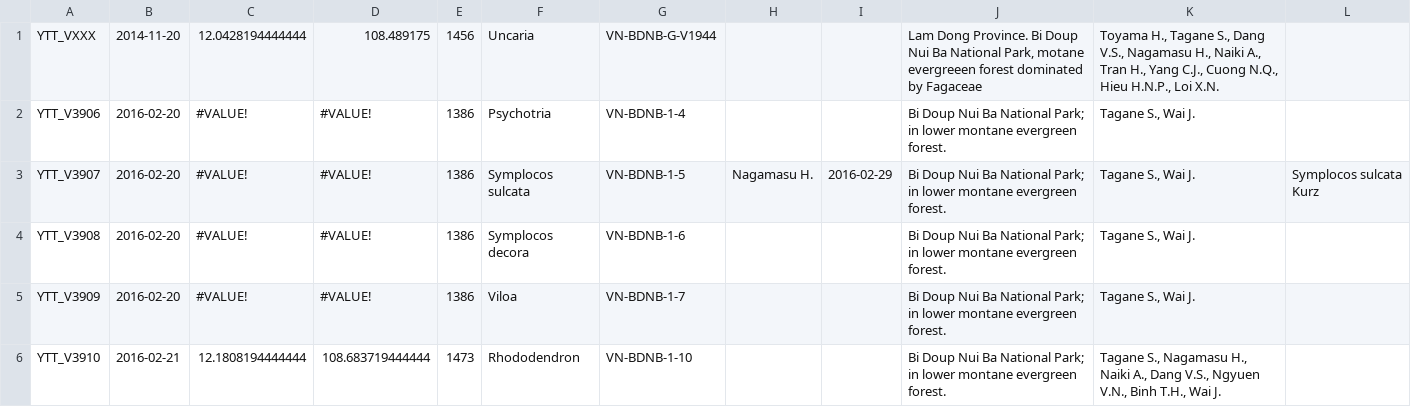
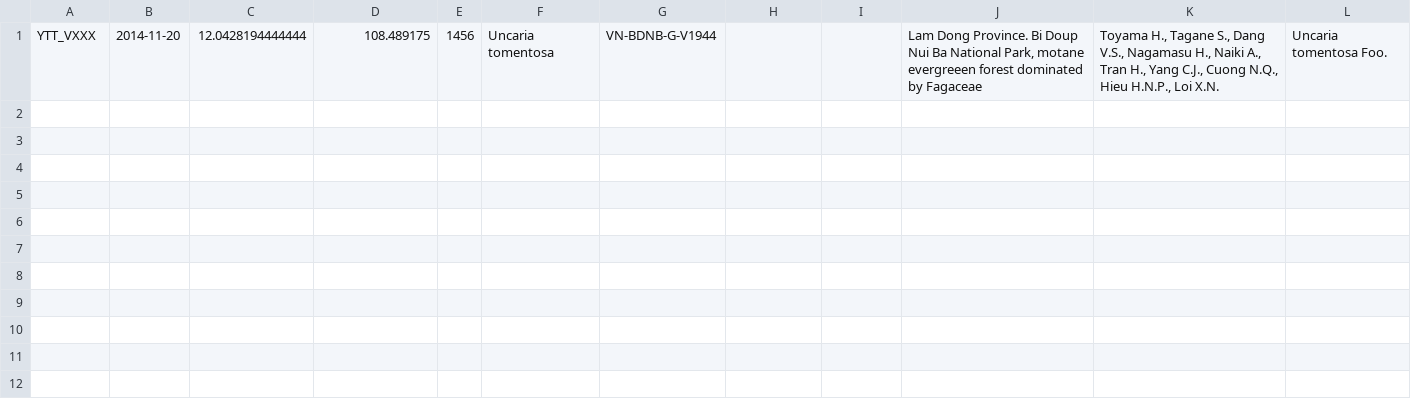
Before and after one commit to camwebb/inat-up, a CSV file: newobs.csv, drawn as a sheet.

```diff
--- a/newobs.csv
+++ b/newobs.csv
@@ -1,6 +1 @@
-YTT_VXXX|2014-11-20|12.0428194444444|108.489175|1456|Uncaria|VN-BDNB-G-V1944|||Lam Dong Province. Bi Doup Nui Ba National Park, motane evergreeen forest dominated by Fagaceae|Toyama H., Tagane S., Dang V.S., Nagamasu H., Naiki A., Tran H., Yang C.J., Cuong N.Q., Hieu H.N.P., Loi X.N.|
-YTT_V3906|2016-02-20|#VALUE!|#VALUE!|1386|Psychotria|VN-BDNB-1-4|||Bi Doup Nui Ba National Park; in lower montane evergreen forest.|Tagane S., Wai J.|
-YTT_V3907|2016-02-20|#VALUE!|#VALUE!|1386|Symplocos sulcata|VN-BDNB-1-5|Nagamasu H.|2016-02-29|Bi Doup Nui Ba National Park; in lower montane evergreen forest.|Tagane S., Wai J.|Symplocos sulcata Kurz
-YTT_V3908|2016-02-20|#VALUE!|#VALUE!|1386|Symplocos decora|VN-BDNB-1-6|||Bi Doup Nui Ba National Park; in lower montane evergreen forest.|Tagane S., Wai J.|
-YTT_V3909|2016-02-20|#VALUE!|#VALUE!|1386|Viloa|VN-BDNB-1-7|||Bi Doup Nui Ba National Park; in lower montane evergreen forest.|Tagane S., Wai J.|
-YTT_V3910|2016-02-21|12.1808194444444|108.683719444444|1473|Rhododendron|VN-BDNB-1-10|||Bi Doup Nui Ba National Park; in lower montane evergreen forest.|Tagane S., Nagamasu H., Naiki A., Dang V.S., Ngyuen V.N., Binh T.H., Wai J.|
+YTT_VXXX|2014-11-20|12.0428194444444|108.489175|1456|Uncaria tomentosa|VN-BDNB-G-V1944|||Lam Dong Province. Bi Doup Nui Ba National Park, motane evergreeen forest dominated by Fagaceae|Toyama H., Tagane S., Dang V.S., Nagamasu H., Naiki A., Tran H., Yang C.J., Cuong N.Q., Hieu H.N.P., Loi X.N.|Uncaria tomentosa Foo.
```
Also changed, not shown: 5 other files.
